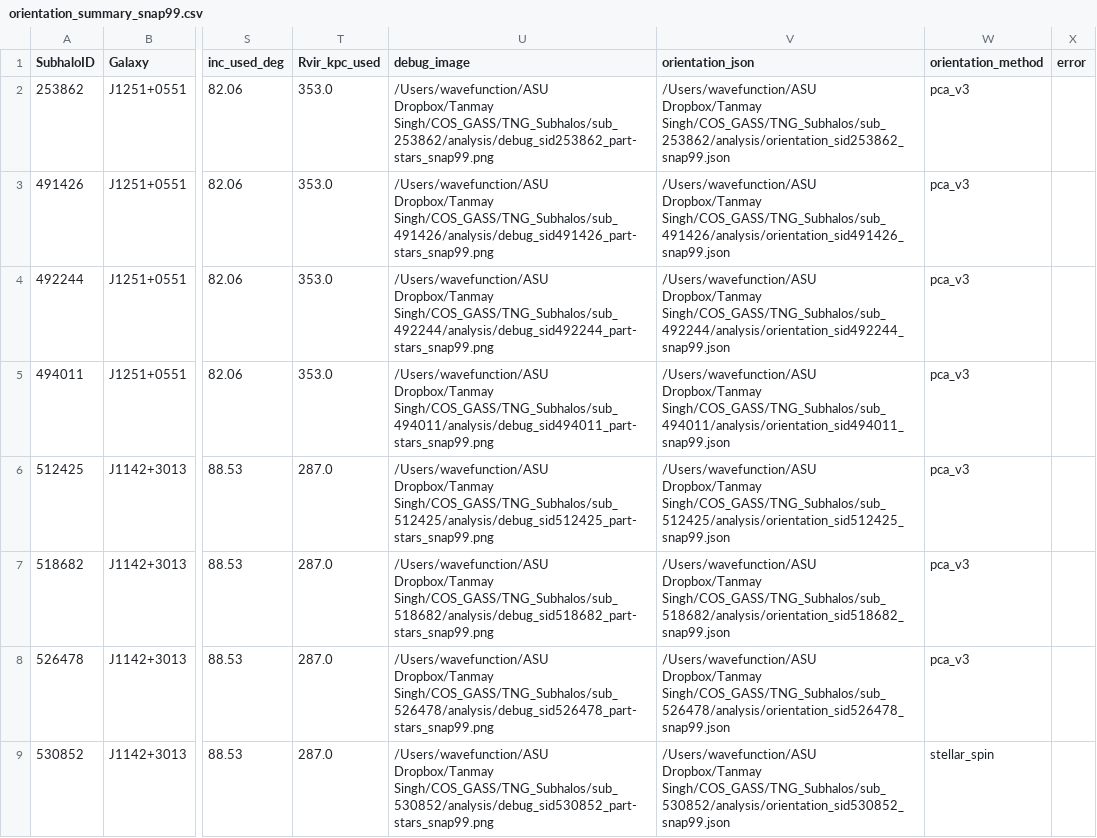
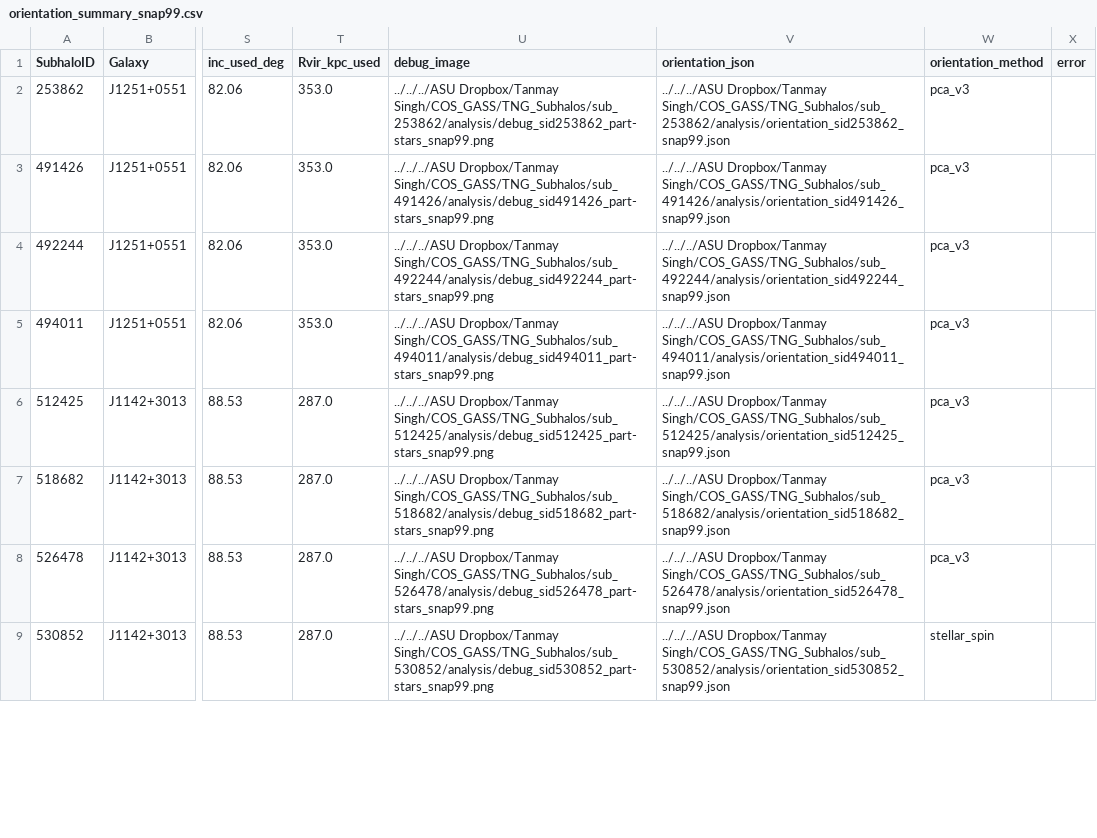
Before and after one commit to tanmay-starslab/COS-GASS, a CSV file: data/orientation_summary_snap99.csv, drawn as a sheet; only a part is shown, gaps mark what is left out; the diff covers the shown part only; the diff names each change by its address in the sheet, - before the commit and + after, or states it on an @@ line.

Commit message:
Add new SID data files and update orientation summary
Added 'sids_skipped_by_inc.csv', 'sids_with_inc.txt', and 'sids_with_inc_detailed.csv' to the data directory. Updated 'orientation_summary_snap99.csv' with new or modified entries. Also added 'spectra_gen.ipynb' and updated 'orientation_calculation.ipynb' for further analysis.

```diff
--- a/data/orientation_summary_snap99.csv
+++ b/data/orientation_summary_snap99.csv
-U2 (debug_image): /Users/wavefunction/ASU Dropbox/Tanmay Singh/COS_GASS/TNG_Subhalos/sub_253862/analysis/debug_sid253862_part-stars_snap99.png
+U2 (debug_image): ../../../ASU Dropbox/Tanmay Singh/COS_GASS/TNG_Subhalos/sub_253862/analysis/debug_sid253862_part-stars_snap99.png
-V2 (orientation_json): /Users/wavefunction/ASU Dropbox/Tanmay Singh/COS_GASS/TNG_Subhalos/sub_253862/analysis/orientation_sid253862_snap99.json
+V2 (orientation_json): ../../../ASU Dropbox/Tanmay Singh/COS_GASS/TNG_Subhalos/sub_253862/analysis/orientation_sid253862_snap99.json
-U3 (debug_image): /Users/wavefunction/ASU Dropbox/Tanmay Singh/COS_GASS/TNG_Subhalos/sub_491426/analysis/debug_sid491426_part-stars_snap99.png
+U3 (debug_image): ../../../ASU Dropbox/Tanmay Singh/COS_GASS/TNG_Subhalos/sub_491426/analysis/debug_sid491426_part-stars_snap99.png
-V3 (orientation_json): /Users/wavefunction/ASU Dropbox/Tanmay Singh/COS_GASS/TNG_Subhalos/sub_491426/analysis/orientation_sid491426_snap99.json
+V3 (orientation_json): ../../../ASU Dropbox/Tanmay Singh/COS_GASS/TNG_Subhalos/sub_491426/analysis/orientation_sid491426_snap99.json
-U4 (debug_image): /Users/wavefunction/ASU Dropbox/Tanmay Singh/COS_GASS/TNG_Subhalos/sub_492244/analysis/debug_sid492244_part-stars_snap99.png
+U4 (debug_image): ../../../ASU Dropbox/Tanmay Singh/COS_GASS/TNG_Subhalos/sub_492244/analysis/debug_sid492244_part-stars_snap99.png
-V4 (orientation_json): /Users/wavefunction/ASU Dropbox/Tanmay Singh/COS_GASS/TNG_Subhalos/sub_492244/analysis/orientation_sid492244_snap99.json
+V4 (orientation_json): ../../../ASU Dropbox/Tanmay Singh/COS_GASS/TNG_Subhalos/sub_492244/analysis/orientation_sid492244_snap99.json
-U5 (debug_image): /Users/wavefunction/ASU Dropbox/Tanmay Singh/COS_GASS/TNG_Subhalos/sub_494011/analysis/debug_sid494011_part-stars_snap99.png
+U5 (debug_image): ../../../ASU Dropbox/Tanmay Singh/COS_GASS/TNG_Subhalos/sub_494011/analysis/debug_sid494011_part-stars_snap99.png
-V5 (orientation_json): /Users/wavefunction/ASU Dropbox/Tanmay Singh/COS_GASS/TNG_Subhalos/sub_494011/analysis/orientation_sid494011_snap99.json
+V5 (orientation_json): ../../../ASU Dropbox/Tanmay Singh/COS_GASS/TNG_Subhalos/sub_494011/analysis/orientation_sid494011_snap99.json
-U6 (debug_image): /Users/wavefunction/ASU Dropbox/Tanmay Singh/COS_GASS/TNG_Subhalos/sub_512425/analysis/debug_sid512425_part-stars_snap99.png
+U6 (debug_image): ../../../ASU Dropbox/Tanmay Singh/COS_GASS/TNG_Subhalos/sub_512425/analysis/debug_sid512425_part-stars_snap99.png
-V6 (orientation_json): /Users/wavefunction/ASU Dropbox/Tanmay Singh/COS_GASS/TNG_Subhalos/sub_512425/analysis/orientation_sid512425_snap99.json
+V6 (orientation_json): ../../../ASU Dropbox/Tanmay Singh/COS_GASS/TNG_Subhalos/sub_512425/analysis/orientation_sid512425_snap99.json
-U7 (debug_image): /Users/wavefunction/ASU Dropbox/Tanmay Singh/COS_GASS/TNG_Subhalos/sub_518682/analysis/debug_sid518682_part-stars_snap99.png
+U7 (debug_image): ../../../ASU Dropbox/Tanmay Singh/COS_GASS/TNG_Subhalos/sub_518682/analysis/debug_sid518682_part-stars_snap99.png
-V7 (orientation_json): /Users/wavefunction/ASU Dropbox/Tanmay Singh/COS_GASS/TNG_Subhalos/sub_518682/analysis/orientation_sid518682_snap99.json
+V7 (orientation_json): ../../../ASU Dropbox/Tanmay Singh/COS_GASS/TNG_Subhalos/sub_518682/analysis/orientation_sid518682_snap99.json
-U8 (debug_image): /Users/wavefunction/ASU Dropbox/Tanmay Singh/COS_GASS/TNG_Subhalos/sub_526478/analysis/debug_sid526478_part-stars_snap99.png
+U8 (debug_image): ../../../ASU Dropbox/Tanmay Singh/COS_GASS/TNG_Subhalos/sub_526478/analysis/debug_sid526478_part-stars_snap99.png
-V8 (orientation_json): /Users/wavefunction/ASU Dropbox/Tanmay Singh/COS_GASS/TNG_Subhalos/sub_526478/analysis/orientation_sid526478_snap99.json
+V8 (orientation_json): ../../../ASU Dropbox/Tanmay Singh/COS_GASS/TNG_Subhalos/sub_526478/analysis/orientation_sid526478_snap99.json
-U9 (debug_image): /Users/wavefunction/ASU Dropbox/Tanmay Singh/COS_GASS/TNG_Subhalos/sub_530852/analysis/debug_sid530852_part-stars_snap99.png
+U9 (debug_image): ../../../ASU Dropbox/Tanmay Singh/COS_GASS/TNG_Subhalos/sub_530852/analysis/debug_sid530852_part-stars_snap99.png
-V9 (orientation_json): /Users/wavefunction/ASU Dropbox/Tanmay Singh/COS_GASS/TNG_Subhalos/sub_530852/analysis/orientation_sid530852_snap99.json
+V9 (orientation_json): ../../../ASU Dropbox/Tanmay Singh/COS_GASS/TNG_Subhalos/sub_530852/analysis/orientation_sid530852_snap99.json
```
Also changed, not shown: 128 edited cells elsewhere in this file, 6 other files.
